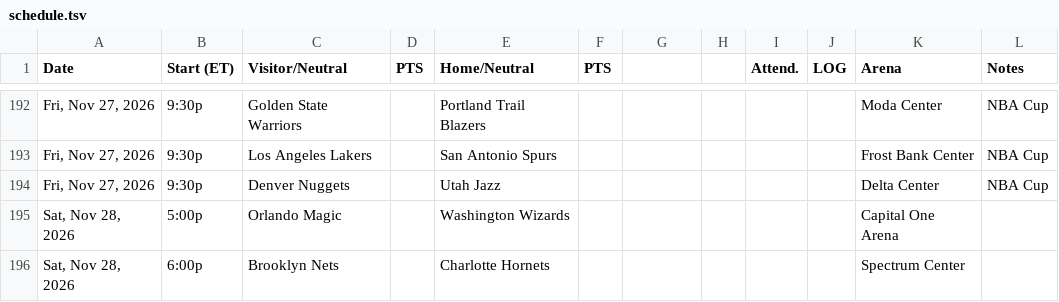
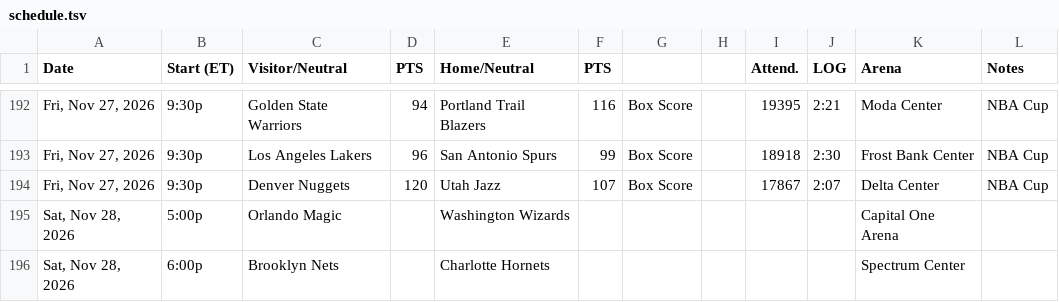
Before and after one commit to michaelatherton1/nba-board, a TSV file: site/wb/schedule.tsv, drawn as a sheet; only a part is shown, gaps mark what is left out; the diff covers the shown part only; the diff names each change by its address in the sheet, - before the commit and + after, or states it on an @@ line.

```diff
--- a/site/wb/schedule.tsv
+++ b/site/wb/schedule.tsv
-D192 (PTS): (empty)
+D192 (PTS): 94
-F192 (PTS): (empty)
+F192 (PTS): 116
-G192:G194: (empty)
+G192:G194: Box Score
-I192 (Attend.): (empty)
+I192 (Attend.): 19395
-J192 (LOG): (empty)
+J192 (LOG): 2:21
-D193 (PTS): (empty)
+D193 (PTS): 96
-F193 (PTS): (empty)
+F193 (PTS): 99
-I193 (Attend.): (empty)
+I193 (Attend.): 18918
-J193 (LOG): (empty)
+J193 (LOG): 2:30
-D194 (PTS): (empty)
+D194 (PTS): 120
-F194 (PTS): (empty)
+F194 (PTS): 107
-I194 (Attend.): (empty)
+I194 (Attend.): 17867
-J194 (LOG): (empty)
+J194 (LOG): 2:07
```
Also changed, not shown: 39 edited cells elsewhere in this file, site/wb/meta.tsv, site/wb/pace.tsv, 3 other files.
